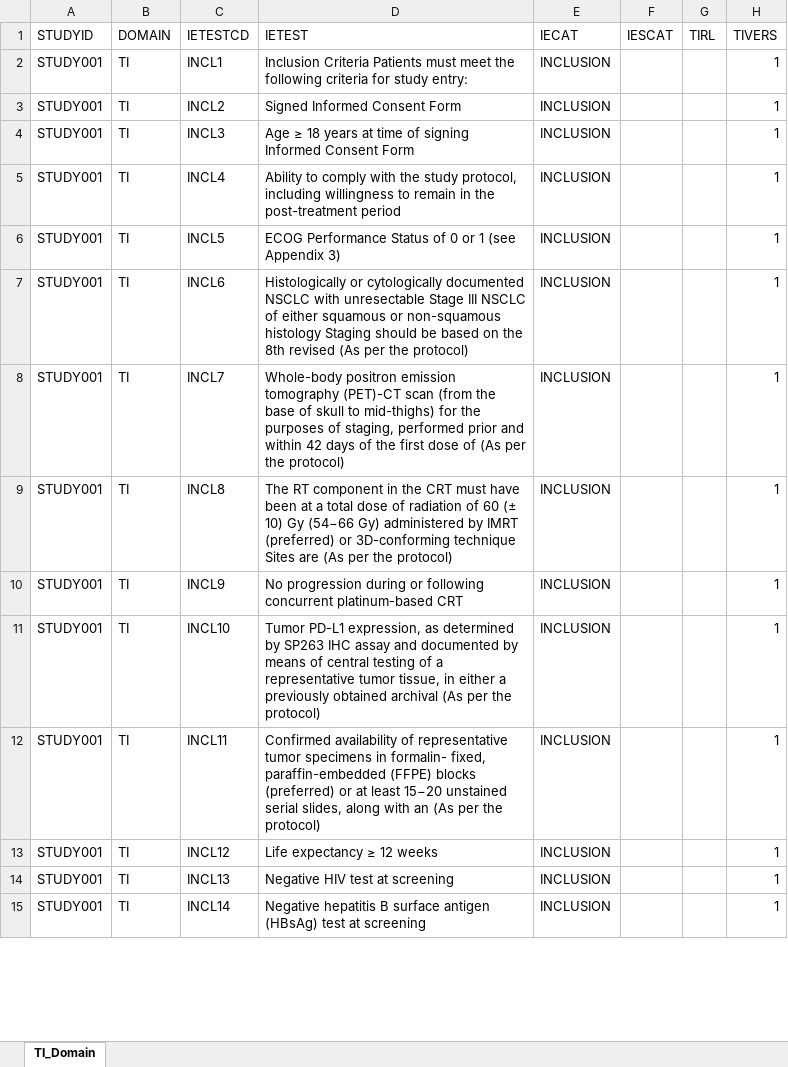
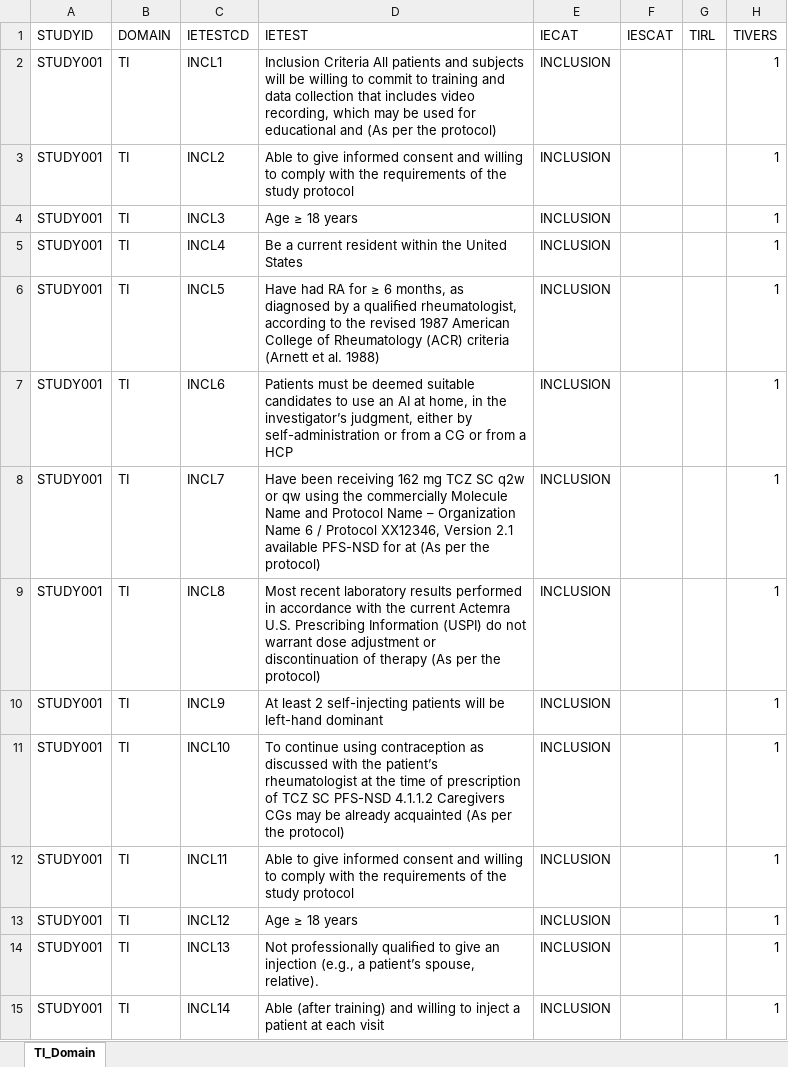
Before and after one commit to autotdd/TD-domains-automation-project, an Excel workbook: STUDY001_TI.xlsx, sheet TI_Domain, drawn as a sheet; only a part is shown; values as stored, in another font and other column widths than the file's, no borders; the diff covers the shown part only; the diff names each change by its address in the sheet, - before the commit and + after, or states it on an @@ line.

```diff
--- a/STUDY001_TI.xlsx (sheet TI_Domain)
+++ b/STUDY001_TI.xlsx (sheet TI_Domain)
-D2 (IETEST): Inclusion Criteria Patients must meet the following criteria for study entry:
+D2 (IETEST): Inclusion Criteria All patients and subjects will be willing to commit to training and data collection that includes video recording, which may be used for educational and (As per the protocol)
-D3 (IETEST): Signed Informed Consent Form
+D3 (IETEST): Able to give informed consent and willing to comply with the requirements of the study protocol
-D4 (IETEST): Age ≥ 18 years at time of signing Informed Consent Form
+D4 (IETEST): Age ≥ 18 years
-D5 (IETEST): Ability to comply with the study protocol, including willingness to remain in the post-treatment period
+D5 (IETEST): Be a current resident within the United States
-D6 (IETEST): ECOG Performance Status of 0 or 1 (see Appendix 3)
+D6 (IETEST): Have had RA for ≥ 6 months, as diagnosed by a qualiﬁed rheumatologist, according to the revised 1987 American College of Rheumatology (ACR) criteria (Arnett et al. 1988)
-D7 (IETEST): Histologically or cytologically documented NSCLC with unresectable Stage III NSCLC of either squamous or non-squamous histology Staging should be based on the 8th revised (As per the protocol)
+D7 (IETEST): Patients must be deemed suitable candidates to use an AI at home, in the investigator’s judgment, either by self-administration or from a CG or from a HCP
-D8 (IETEST): Whole-body positron emission tomography (PET)-CT scan (from the base of skull to mid-thighs) for the purposes of staging, performed prior and within 42 days of the first dose of (As per…
+D8 (IETEST): Have been receiving 162 mg TCZ SC q2w or qw using the commercially Molecule Name and Protocol Name – Organization Name 6 / Protocol XX12346, Version 2.1 available PFS-NSD for at (As per…
-D9 (IETEST): The RT component in the CRT must have been at a total dose of radiation of 60 (± 10) Gy (54−66 Gy) administered by IMRT (preferred) or 3D-conforming technique Sites are (As per…
+D9 (IETEST): Most recent laboratory results performed in accordance with the current Actemra U.S. Prescribing Information (USPI) do not warrant dose adjustment or discontinuation of therapy (As per…
-D10 (IETEST): No progression during or following concurrent platinum-based CRT
+D10 (IETEST): At least 2 self-injecting patients will be left-hand dominant
-D11 (IETEST): Tumor PD-L1 expression, as determined by SP263 IHC assay and documented by means of central testing of a representative tumor tissue, in either a previously obtained archival (As per…
+D11 (IETEST): To continue using contraception as discussed with the patient’s rheumatologist at the time of prescription of TCZ SC PFS-NSD 4.1.1.2 Caregivers CGs may be already acquainted (As per…
-D12 (IETEST): Confirmed availability of representative tumor specimens in formalin- fixed, paraffin-embedded (FFPE) blocks (preferred) or at least 15−20 unstained serial slides, along with an (As per the protocol)
+D12 (IETEST): Able to give informed consent and willing to comply with the requirements of the study protocol
-D13 (IETEST): Life expectancy ≥ 12 weeks
+D13 (IETEST): Age ≥ 18 years
-D14 (IETEST): Negative HIV test at screening
+D14 (IETEST): Not professionally qualiﬁed to give an injection (e.g., a patient’s spouse, relative).
-D15 (IETEST): Negative hepatitis B surface antigen (HBsAg) test at screening
+D15 (IETEST): Able (after training) and willing to inject a patient at each visit
```
Also changed, not shown: 2 added rows, 8 removed rows and 27 edited cells elsewhere in this sheet, 4 other files.
